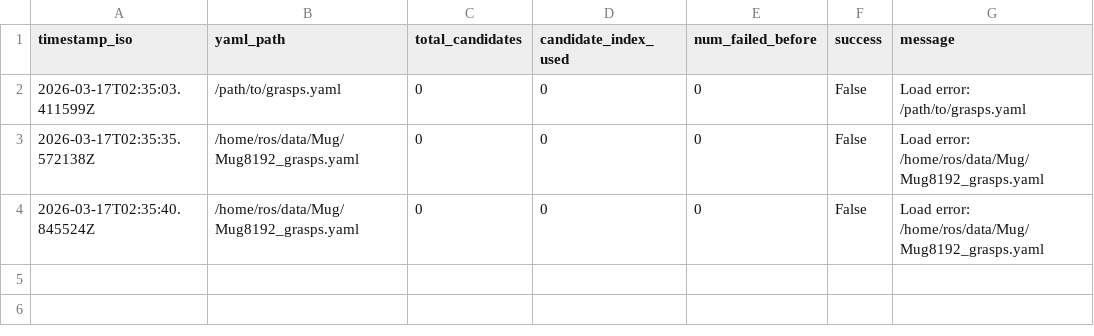
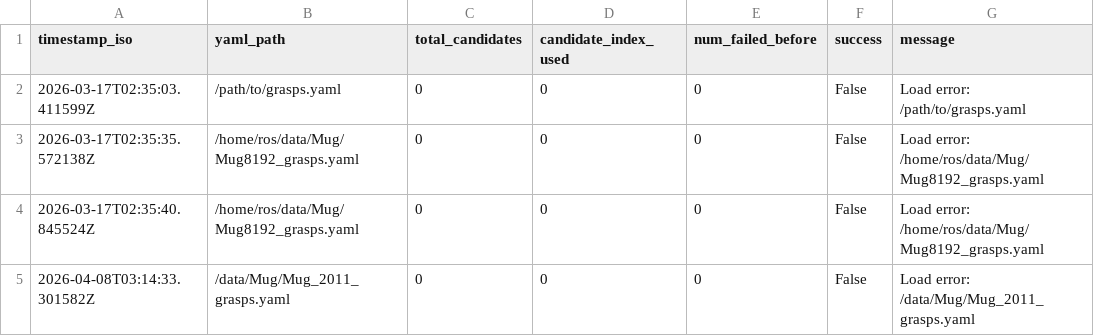
Before and after one commit to Zevzzz/HA-Lab-WP3-Manipulation, a CSV file: data/logs/grasp_execution_results.csv, drawn as a sheet; the diff names each change by its address in the sheet, - before the commit and + after, or states it on an @@ line.

```diff
--- a/data/logs/grasp_execution_results.csv
+++ b/data/logs/grasp_execution_results.csv
+row 5: 2026-04-08T03:14:33.301582Z | /data/Mug/Mug_2011_grasps.yaml | 0 | 0 | 0 | False | Load error: /data/Mug/Mug_2011_grasps.yaml
```
Also changed, not shown: data/logs/graspgen_generations.csv, 21 other files.
